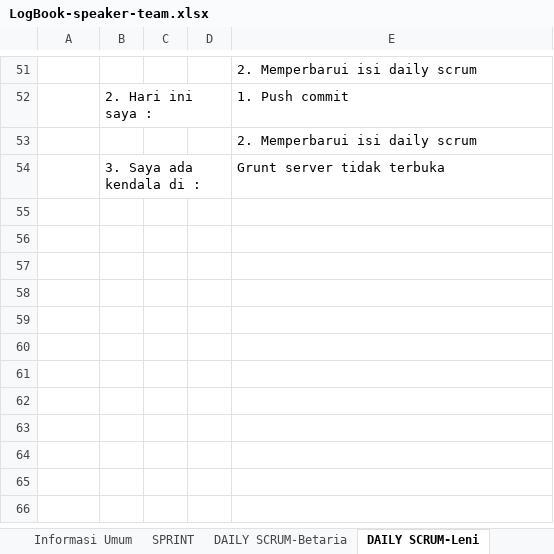
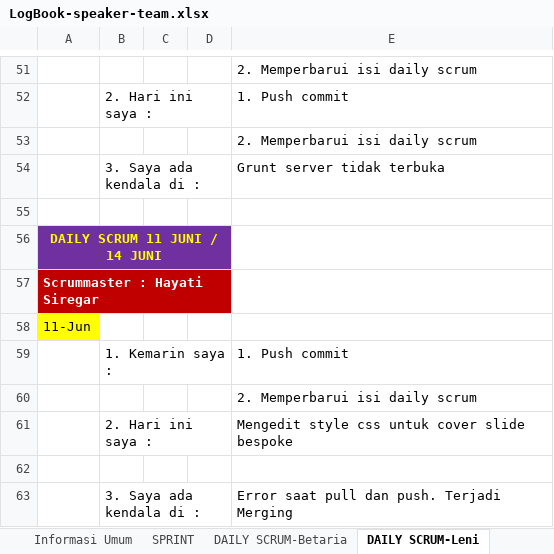
Before and after one commit to bunga2201/speaker-team, an Excel workbook: src/log-book/LogBook-speaker-team.xlsx, sheet DAILY SCRUM-Leni, drawn as a sheet; only a part is shown, gaps mark what is left out; values as stored, in another font and other column widths than the file's, no borders; the diff names each change by its address in the sheet, - before the commit and + after, or states it on an @@ line.

Commit message:
logbook H-9 (11juni2014)

```diff
--- a/src/log-book/LogBook-speaker-team.xlsx (sheet DAILY SCRUM-Leni)
+++ b/src/log-book/LogBook-speaker-team.xlsx (sheet DAILY SCRUM-Leni)
+row 55: (empty)
+row 56: DAILY SCRUM 11 JUNI / 14 JUNI
+row 57: Scrummaster : Hayati Siregar
+row 58: 11-Jun
+row 59:  | 1. Kemarin saya : |  |  | 1. Push commit
+row 60:  |  |  |  | 2. Memperbarui isi daily scrum
+row 61:  | 2. Hari ini saya : |  |  | Mengedit style css untuk cover slide bespoke
+row 62: (empty)
+row 63:  | 3. Saya ada kendala di : |  |  | Error saat pull dan push. Terjadi Merging
```
Also changed, not shown: sheet DAILY SCRUM-Betaria, sheet DAILY SCRUM-Hayati.
